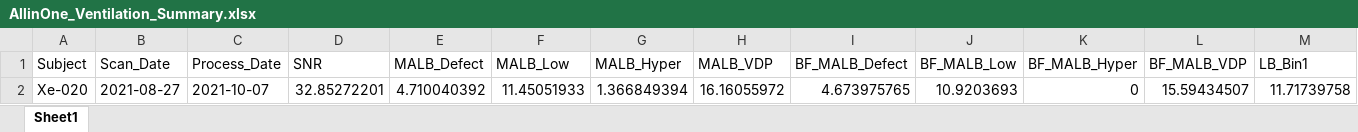
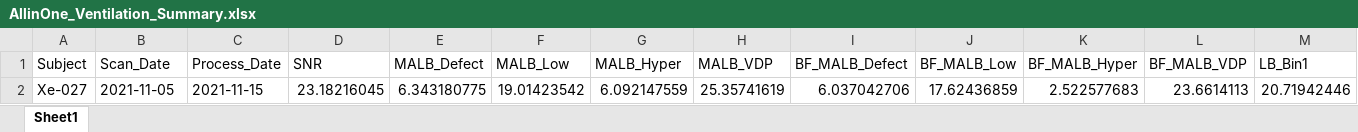
Before and after one commit to pniedbalski3/All_in_one_Xenon_Analysis, an Excel workbook: AncillaryFiles/AllinOne_Ventilation_Summary.xlsx, sheet Sheet1, drawn as a sheet; only a part is shown; values as stored, in another font and other column widths than the file's, no borders; removed rows and columns are numbered as before the commit, all else as after; rows hold the shown columns only; the diff names each change by its address in the sheet, - before the commit and + after, or states it on an @@ line.

```diff
--- a/AncillaryFiles/AllinOne_Ventilation_Summary.xlsx (sheet Sheet1)
+++ b/AncillaryFiles/AllinOne_Ventilation_Summary.xlsx (sheet Sheet1)
-row 2: Xe-020 | 2021-08-27 | 2021-10-07 | 32.85272201 | 4.710040392 | 11.45051933 | 1.366849394 | 16.16055972 | 4.673975765 | 10.9203693 | 0 | 15.59434507 | 11.71739758
+row 2: Xe-027 | 2021-11-05 | 2021-11-15 | 23.18216045 | 6.343180775 | 19.01423542 | 6.092147559 | 25.35741619 | 6.037042706 | 17.62436859 | 2.522577683 | 23.6614113 | 20.71942446
```
Also changed, not shown: AncillaryFiles/AllinOne_Gas_Exchange_Summary.xlsx, 9 other files.
